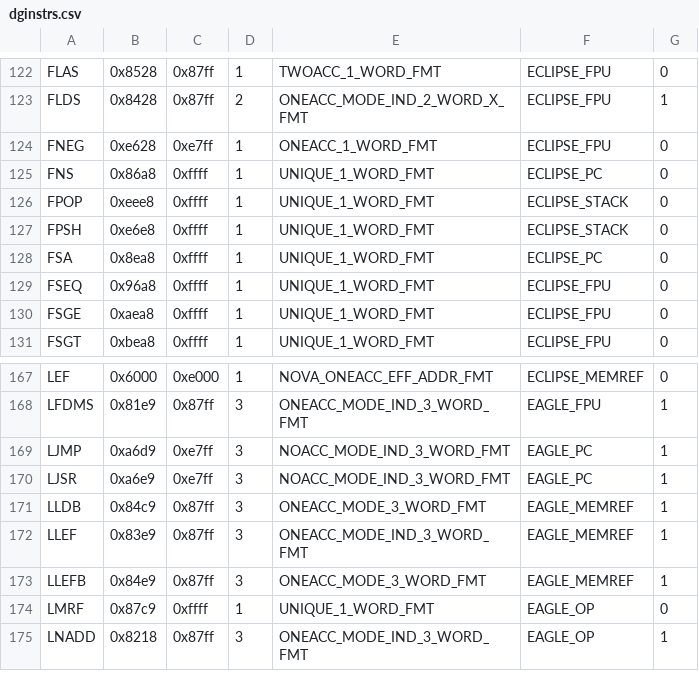
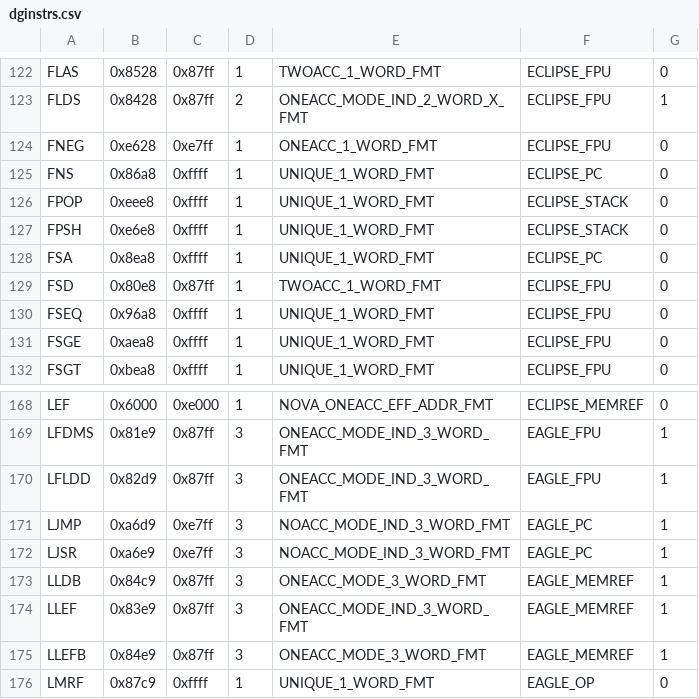
Before and after one commit to SMerrony/dgemug, a CSV file: cmd/dginstr/dginstrs.csv, drawn as a sheet; only a part is shown, gaps mark what is left out; the shorter side is filled out with more unchanged rows; the diff names each change by its address in the sheet, - before the commit and + after, or states it on an @@ line.

```diff
--- a/cmd/dginstr/dginstrs.csv
+++ b/cmd/dginstr/dginstrs.csv
+row 129: FSD | 0x80e8 | 0x87ff | 1 | TWOACC_1_WORD_FMT | ECLIPSE_FPU | 0
+row 170: LFLDD | 0x82d9 | 0x87ff | 3 | ONEACC_MODE_IND_3_WORD_FMT | EAGLE_FPU | 1
```
Also changed, not shown: 12 other files.
